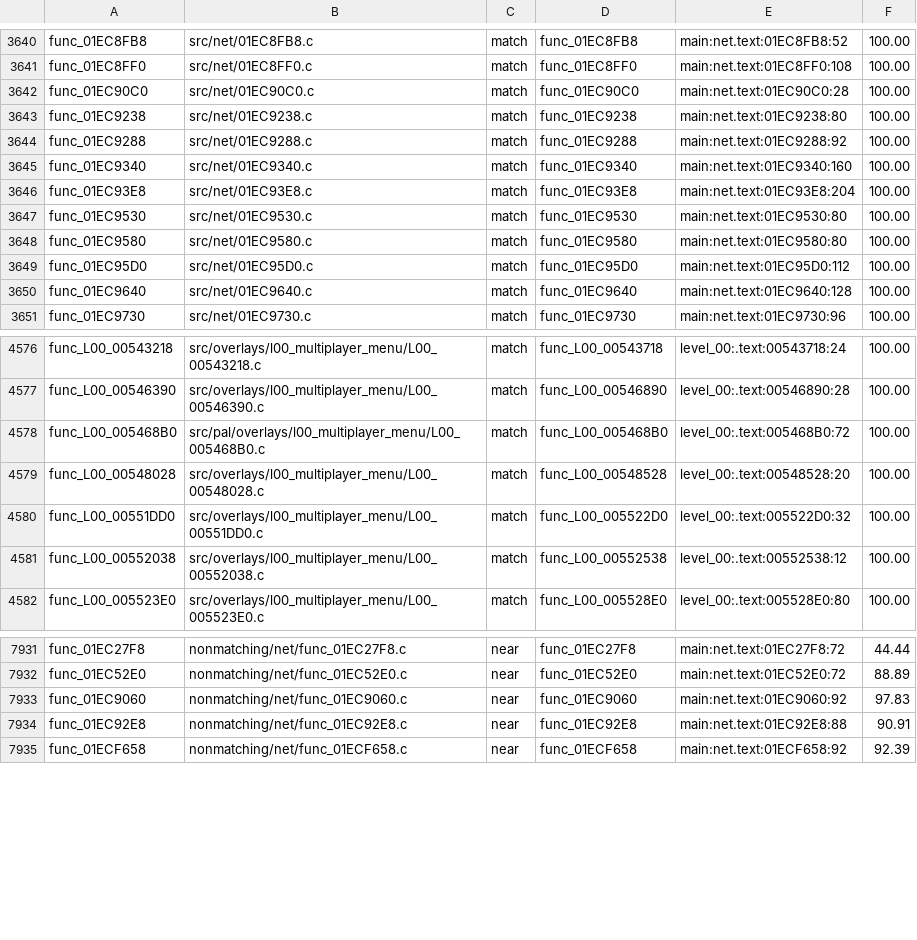
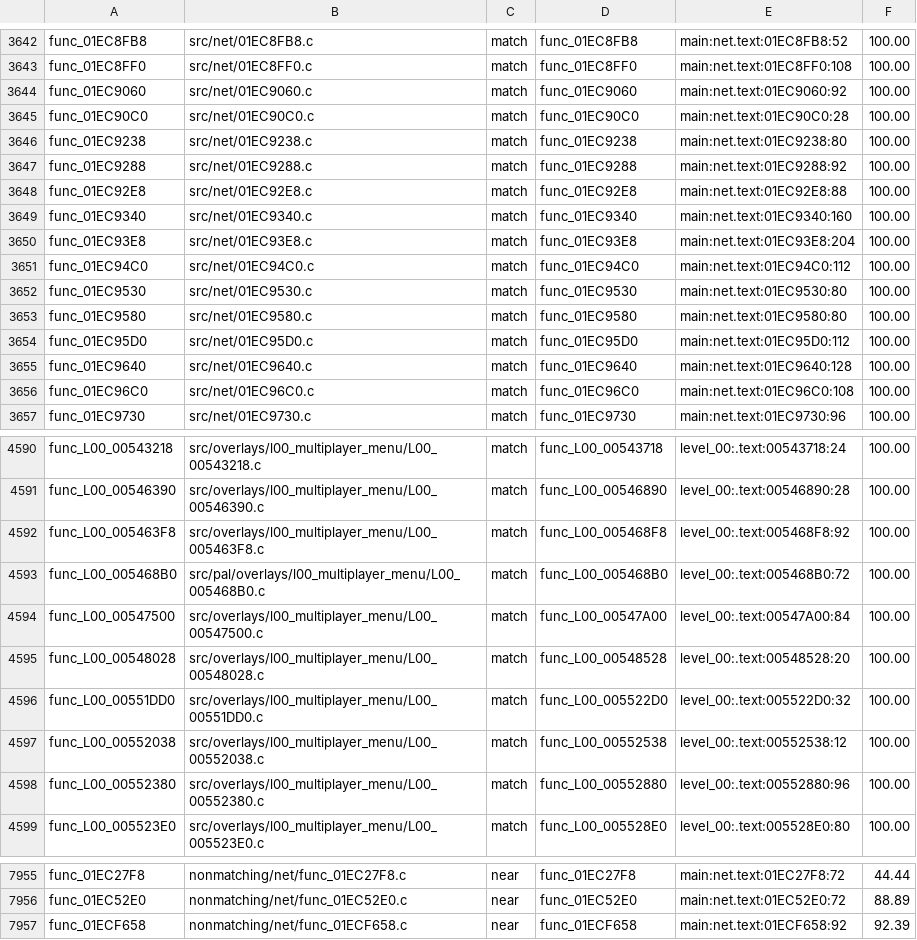
Before and after one commit to OpenRAC/rac4-decomp, a TSV file: config/pal/map.tsv, drawn as a sheet; only a part is shown, gaps mark what is left out; the diff covers the shown part only.

```diff
--- a/config/pal/map.tsv
+++ b/config/pal/map.tsv
@@ -3641,2 +3643,3 @@ func_01EC8FB8	src/net/01EC8FB8.c	match	func_01EC8FB8	main:net.text:01EC8FB8:52	1
 func_01EC8FF0	src/net/01EC8FF0.c	match	func_01EC8FF0	main:net.text:01EC8FF0:108	100.00
+func_01EC9060	src/net/01EC9060.c	match	func_01EC9060	main:net.text:01EC9060:92	100.00
 func_01EC90C0	src/net/01EC90C0.c	match	func_01EC90C0	main:net.text:01EC90C0:28	100.00
@@ -3644,4 +3647,6 @@ func_01EC9238	src/net/01EC9238.c	match	func_01EC9238	main:net.text:01EC9238:80	1
 func_01EC9288	src/net/01EC9288.c	match	func_01EC9288	main:net.text:01EC9288:92	100.00
+func_01EC92E8	src/net/01EC92E8.c	match	func_01EC92E8	main:net.text:01EC92E8:88	100.00
 func_01EC9340	src/net/01EC9340.c	match	func_01EC9340	main:net.text:01EC9340:160	100.00
 func_01EC93E8	src/net/01EC93E8.c	match	func_01EC93E8	main:net.text:01EC93E8:204	100.00
+func_01EC94C0	src/net/01EC94C0.c	match	func_01EC94C0	main:net.text:01EC94C0:112	100.00
 func_01EC9530	src/net/01EC9530.c	match	func_01EC9530	main:net.text:01EC9530:80	100.00
@@ -3650,2 +3655,3 @@ func_01EC95D0	src/net/01EC95D0.c	match	func_01EC95D0	main:net.text:01EC95D0:112
 func_01EC9640	src/net/01EC9640.c	match	func_01EC9640	main:net.text:01EC9640:128	100.00
+func_01EC96C0	src/net/01EC96C0.c	match	func_01EC96C0	main:net.text:01EC96C0:108	100.00
 func_01EC9730	src/net/01EC9730.c	match	func_01EC9730	main:net.text:01EC9730:96	100.00
@@ -4577,3 +4591,5 @@ func_L00_00543218	src/overlays/l00_multiplayer_menu/L00_00543218.c	match	func_L0
 func_L00_00546390	src/overlays/l00_multiplayer_menu/L00_00546390.c	match	func_L00_00546890	level_00:.text:00546890:28	100.00
+func_L00_005463F8	src/overlays/l00_multiplayer_menu/L00_005463F8.c	match	func_L00_005468F8	level_00:.text:005468F8:92	100.00
 func_L00_005468B0	src/pal/overlays/l00_multiplayer_menu/L00_005468B0.c	match	func_L00_005468B0	level_00:.text:005468B0:72	100.00
+func_L00_00547500	src/overlays/l00_multiplayer_menu/L00_00547500.c	match	func_L00_00547A00	level_00:.text:00547A00:84	100.00
 func_L00_00548028	src/overlays/l00_multiplayer_menu/L00_00548028.c	match	func_L00_00548528	level_00:.text:00548528:20	100.00
@@ -4581,2 +4597,3 @@ func_L00_00551DD0	src/overlays/l00_multiplayer_menu/L00_00551DD0.c	match	func_L0
 func_L00_00552038	src/overlays/l00_multiplayer_menu/L00_00552038.c	match	func_L00_00552538	level_00:.text:00552538:12	100.00
+func_L00_00552380	src/overlays/l00_multiplayer_menu/L00_00552380.c	match	func_L00_00552880	level_00:.text:00552880:96	100.00
 func_L00_005523E0	src/overlays/l00_multiplayer_menu/L00_005523E0.c	match	func_L00_005528E0	level_00:.text:005528E0:80	100.00
@@ -7932,4 +7956,2 @@ func_01EC27F8	nonmatching/net/func_01EC27F8.c	near	func_01EC27F8	main:net.text:0
 func_01EC52E0	nonmatching/net/func_01EC52E0.c	near	func_01EC52E0	main:net.text:01EC52E0:72	88.89
-func_01EC9060	nonmatching/net/func_01EC9060.c	near	func_01EC9060	main:net.text:01EC9060:92	97.83
-func_01EC92E8	nonmatching/net/func_01EC92E8.c	near	func_01EC92E8	main:net.text:01EC92E8:88	90.91
 func_01ECF658	nonmatching/net/func_01ECF658.c	near	func_01ECF658	main:net.text:01ECF658:92	92.39
```
Also changed, not shown: 17 added rows elsewhere in this file, config/us/map.tsv, 30 other files.
